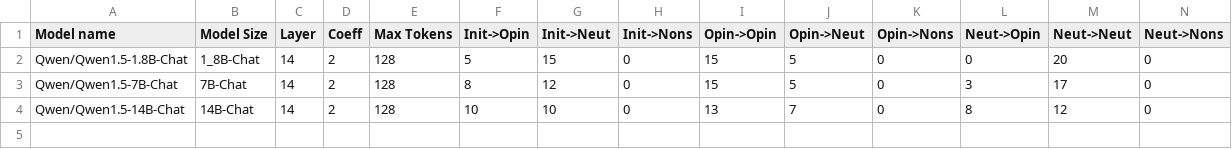
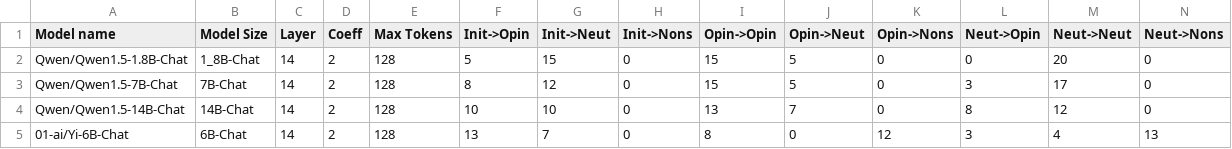
Before and after one commit to oninvis/Algoverse_Mech_Interp, a CSV file: experiments/farhan_logs/Advanced_Logging_Test.csv, drawn as a sheet.

Commit message:
fExperiment performed on 01-ai/Yi-6B-Chat

```diff
--- a/experiments/farhan_logs/Advanced_Logging_Test.csv
+++ b/experiments/farhan_logs/Advanced_Logging_Test.csv
@@ -4 +4,2 @@ Qwen/Qwen1.5-7B-Chat,7B-Chat,14,2,128,8,12,0,15,5,0,3,17,0
 Qwen/Qwen1.5-14B-Chat,14B-Chat,14,2,128,10,10,0,13,7,0,8,12,0
+01-ai/Yi-6B-Chat,6B-Chat,14,2,128,13,7,0,8,0,12,3,4,13
```
Also changed, not shown: 7 other files.
